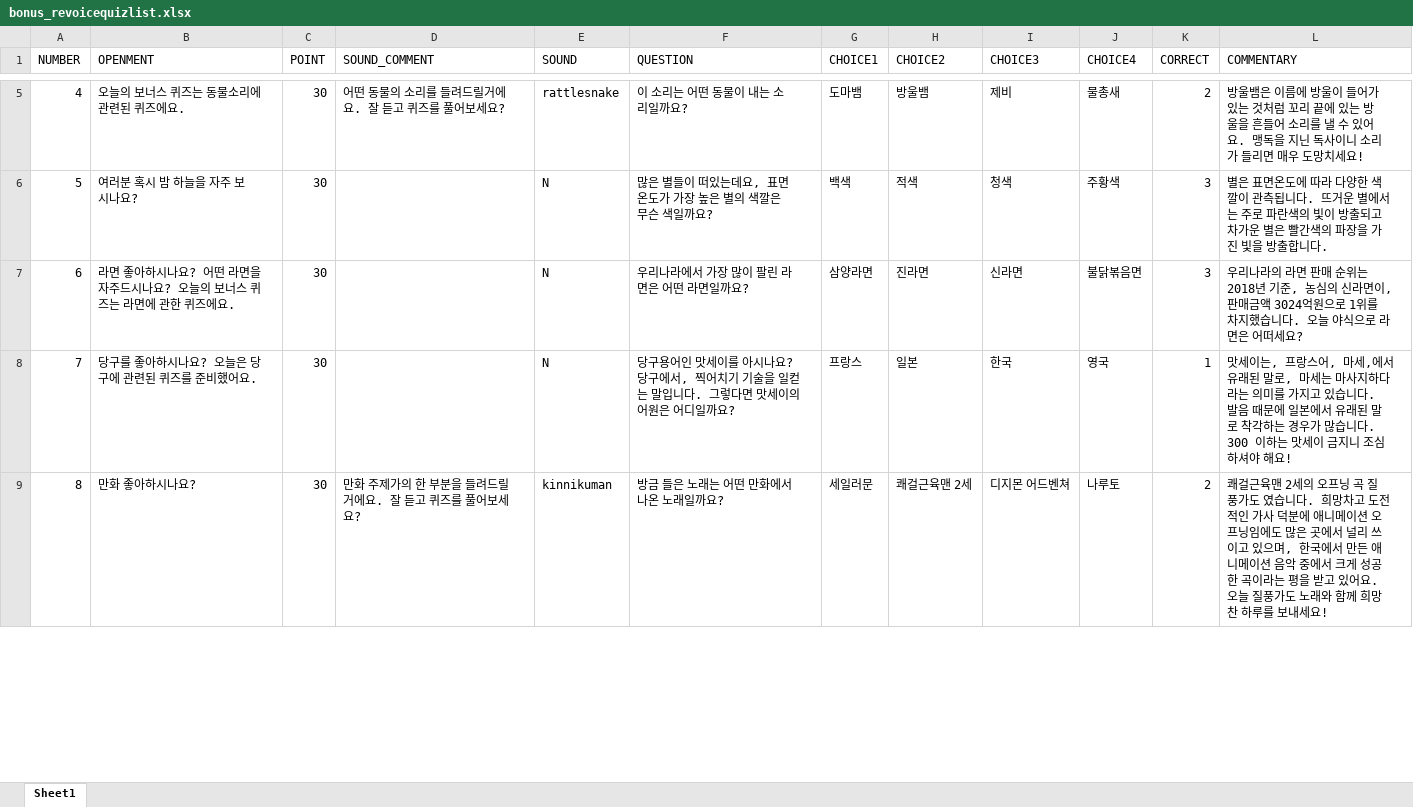
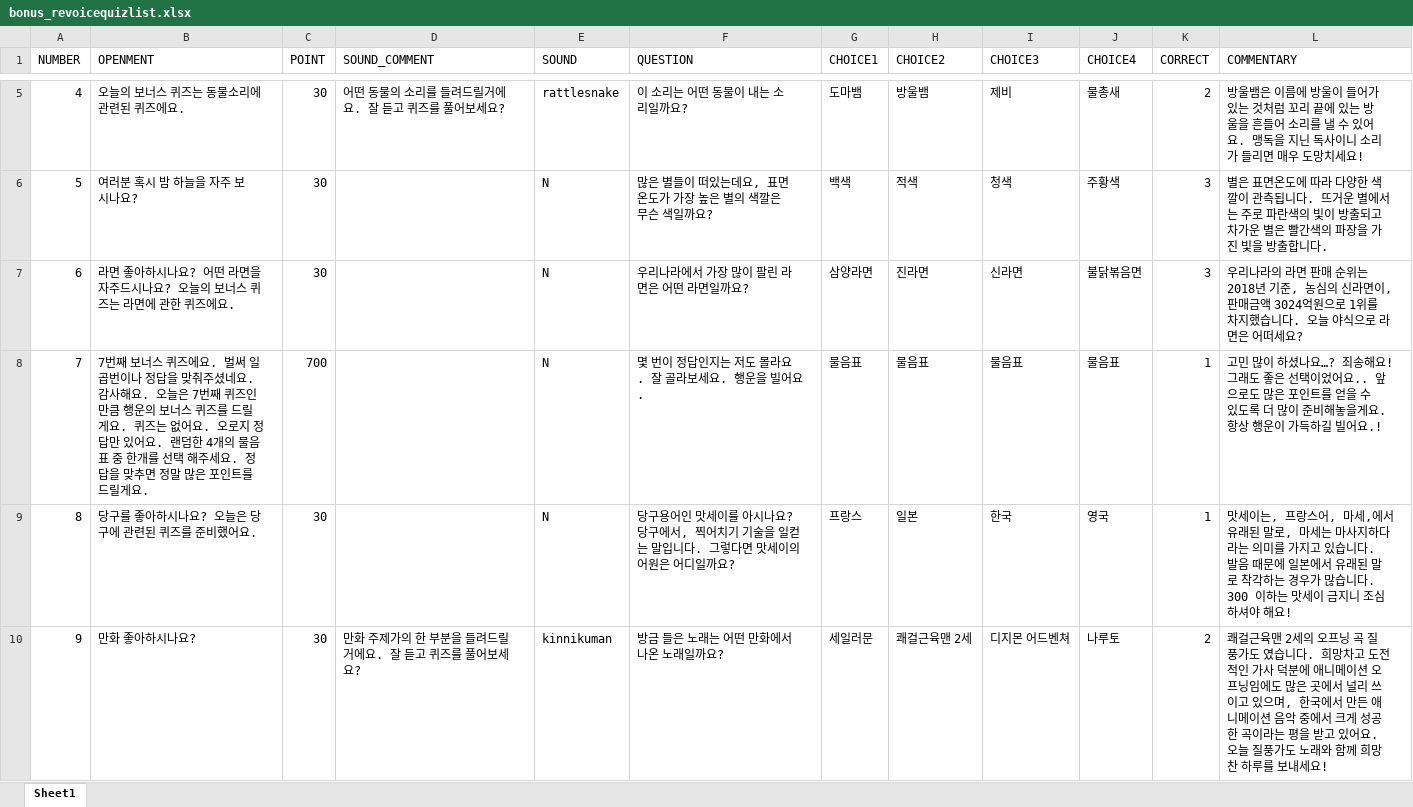
Before and after one commit to revoiceStudio/todayQuiz, an Excel workbook: rsc/bonus/bonus_revoicequizlist.xlsx, sheet Sheet1, drawn as a sheet; only a part is shown, gaps mark what is left out; values as stored, in another font and other column widths than the file's, no borders; addresses are those after the commit; the diff covers the shown part only; the diff names each change by its address in the sheet, - before the commit and + after, or states it on an @@ line.

```diff
--- a/rsc/bonus/bonus_revoicequizlist.xlsx (sheet Sheet1)
+++ b/rsc/bonus/bonus_revoicequizlist.xlsx (sheet Sheet1)
+row 8: 7 | 7번째 보너스 퀴즈에요. 벌써 일곱번이나 정답을 맞춰주셨네요. 감사해요. 오늘은 7번째 퀴즈인만큼 행운의 보너스 퀴즈를 드릴게요. 퀴즈는 없어요. 오로지 정답만 있어요. 랜덤한 4개의 물음표 중 한개를 선택 해주세요. 정답을 맞추면 정말 많은 포인트를 드릴게요. | 700 |  | N | 몇 번이 정답인지는 저도 몰라요. 잘 골라보세요. 행운을 빌어요. | 물음표 | 물음표 | 물음표 | 물음표 | 1 | 고민 많이 하셨나요…? 죄송해요! 그래도 좋은 선택이었어요.. 앞으로도 많은 포인트를 얻을 수 있도록 더 많이 준비해놓을게요. 항상 행운이 가득하길 빌어요.!
-A9 (NUMBER): 7
+A9 (NUMBER): 8
-A10 (NUMBER): 8
+A10 (NUMBER): 9
```
Also changed, not shown: 1 removed row and 212 edited cells elsewhere in this sheet, rsc/today/201912_revoicequizlist.xlsx, 6 other files.
